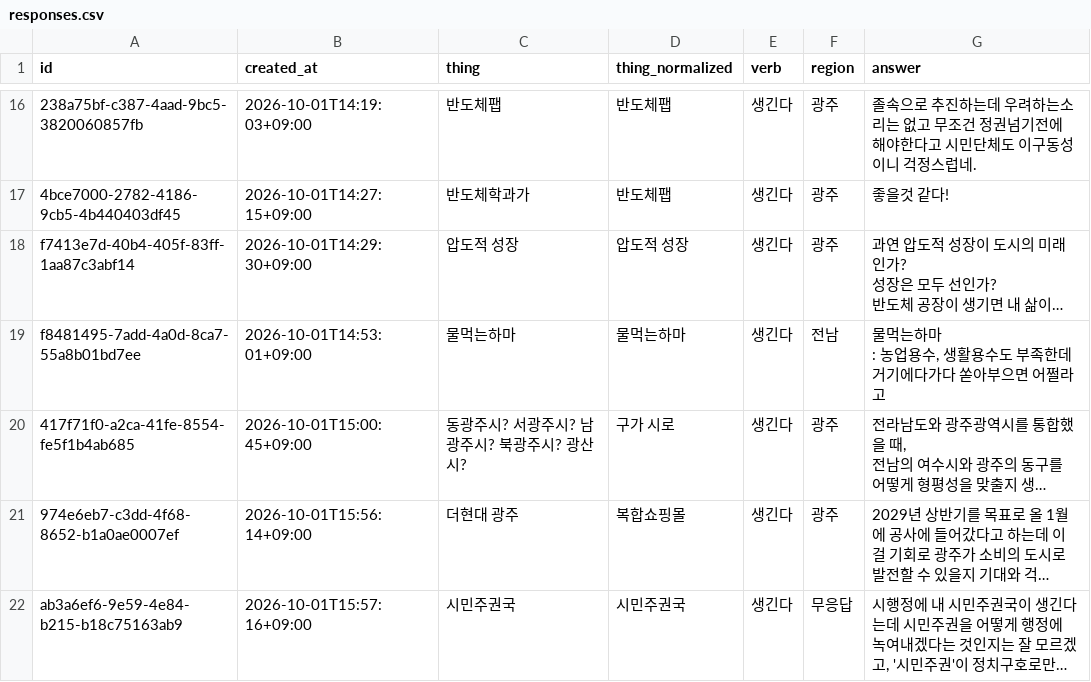
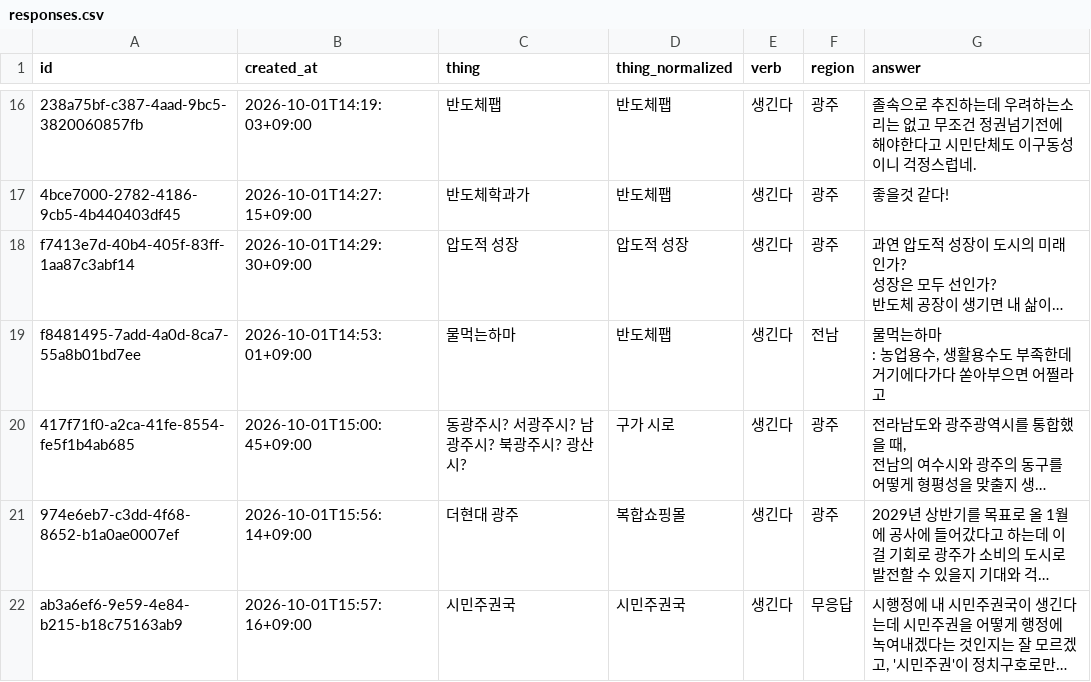
Before and after one commit to JuncholKimSo/saengginda, a CSV file: public/responses.csv, drawn as a sheet; only a part is shown, gaps mark what is left out; long unchanged cells end in …; the diff names each change by its address in the sheet, - before the commit and + after, or states it on an @@ line.

```diff
--- a/public/responses.csv
+++ b/public/responses.csv
-D19 (thing_normalized): 물먹는하마
+D19 (thing_normalized): 반도체팹
```
Also changed, not shown: 2 other files.
